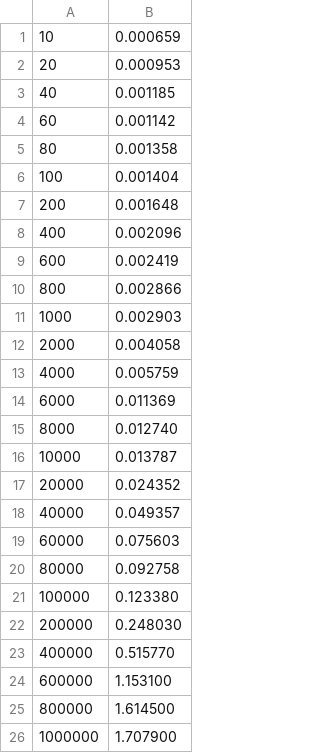
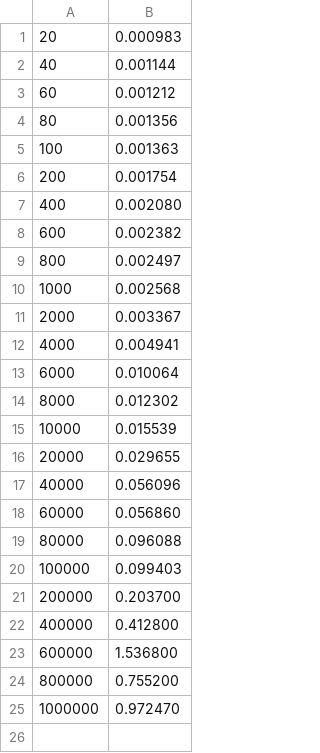
Before and after one commit to arazabishov/thesis, a CSV file: data/append/std-vec.csv, drawn as a sheet.

Commit message:
Updating append benchmark data and text

```diff
--- a/data/append/std-vec.csv
+++ b/data/append/std-vec.csv
@@ -1,26 +1,25 @@
-10,0.000659
-20,0.000953
-40,0.001185
-60,0.001142
-80,0.001358
-100,0.001404
-200,0.001648
-400,0.002096
-600,0.002419
-800,0.002866
-1000,0.002903
-2000,0.004058
-4000,0.005759
-6000,0.011369
-8000,0.012740
-10000,0.013787
-20000,0.024352
-40000,0.049357
-60000,0.075603
-80000,0.092758
-100000,0.123380
-200000,0.248030
-400000,0.515770
-600000,1.153100
-800000,1.614500
-1000000,1.707900
+20,0.000983
+40,0.001144
+60,0.001212
+80,0.001356
+100,0.001363
+200,0.001754
+400,0.002080
+600,0.002382
+800,0.002497
+1000,0.002568
+2000,0.003367
+4000,0.004941
+6000,0.010064
+8000,0.012302
+10000,0.015539
+20000,0.029655
+40000,0.056096
+60000,0.056860
+80000,0.096088
+100000,0.099403
+200000,0.203700
+400000,0.412800
+600000,1.536800
+800000,0.755200
+1000000,0.972470
```
Also changed, not shown: 12 other files.
